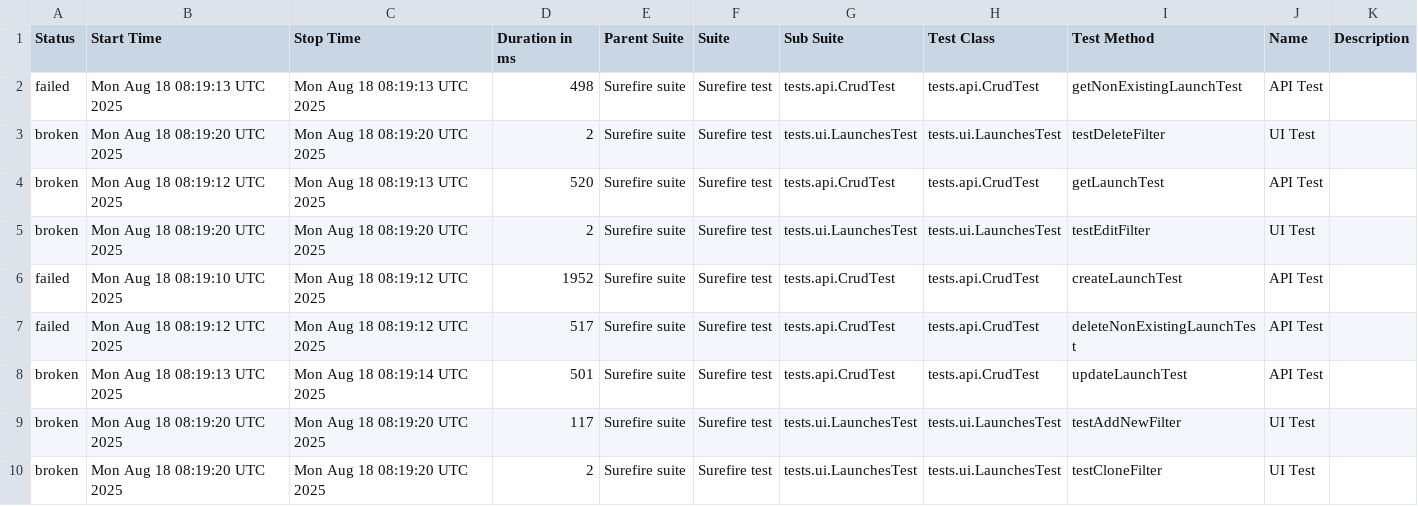
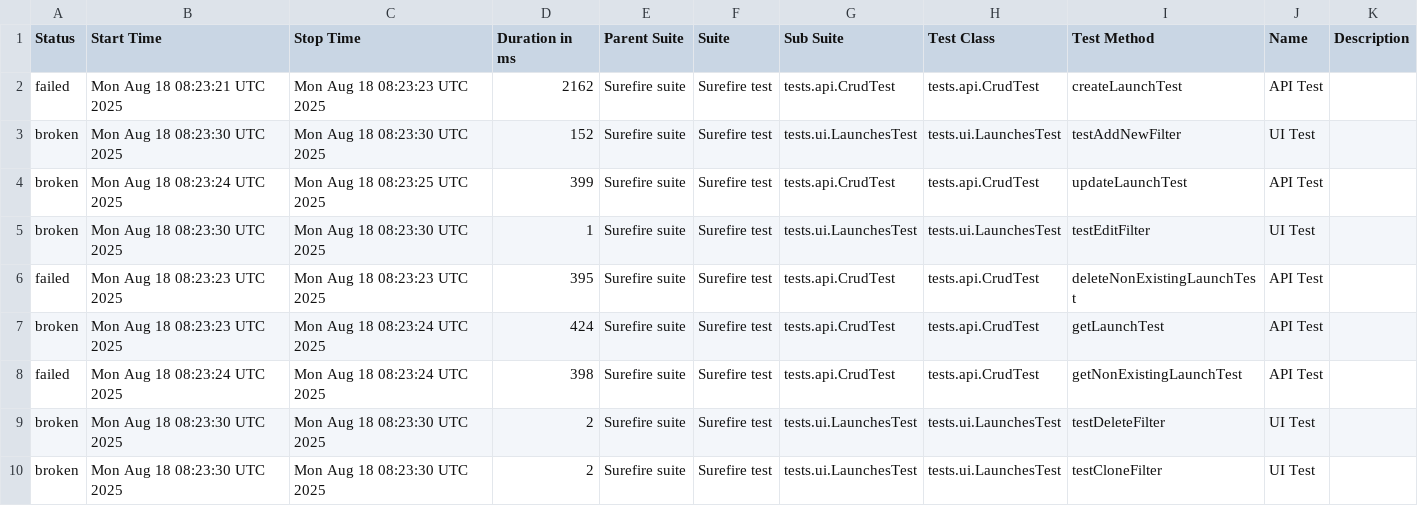
Before and after one commit to Solosnyuk/report-portal-Selenide-Test, a CSV file: data/suites.csv, drawn as a sheet.

```diff
--- a/data/suites.csv
+++ b/data/suites.csv
@@ -1,10 +1,10 @@
 "Status","Start Time","Stop Time","Duration in ms","Parent Suite","Suite","Sub Suite","Test Class","Test Method","Name","Description"
-"failed","Mon Aug 18 08:19:13 UTC 2025","Mon Aug 18 08:19:13 UTC 2025","498","Surefire suite","Surefire test","tests.api.CrudTest","tests.api.CrudTest","getNonExistingLaunchTest","API Test",""
-"broken","Mon Aug 18 08:19:20 UTC 2025","Mon Aug 18 08:19:20 UTC 2025","2","Surefire suite","Surefire test","tests.ui.LaunchesTest","tests.ui.LaunchesTest","testDeleteFilter","UI Test",""
-"broken","Mon Aug 18 08:19:12 UTC 2025","Mon Aug 18 08:19:13 UTC 2025","520","Surefire suite","Surefire test","tests.api.CrudTest","tests.api.CrudTest","getLaunchTest","API Test",""
-"broken","Mon Aug 18 08:19:20 UTC 2025","Mon Aug 18 08:19:20 UTC 2025","2","Surefire suite","Surefire test","tests.ui.LaunchesTest","tests.ui.LaunchesTest","testEditFilter","UI Test",""
-"failed","Mon Aug 18 08:19:10 UTC 2025","Mon Aug 18 08:19:12 UTC 2025","1952","Surefire suite","Surefire test","tests.api.CrudTest","tests.api.CrudTest","createLaunchTest","API Test",""
-"failed","Mon Aug 18 08:19:12 UTC 2025","Mon Aug 18 08:19:12 UTC 2025","517","Surefire suite","Surefire test","tests.api.CrudTest","tests.api.CrudTest","deleteNonExistingLaunchTest","API Test",""
-"broken","Mon Aug 18 08:19:13 UTC 2025","Mon Aug 18 08:19:14 UTC 2025","501","Surefire suite","Surefire test","tests.api.CrudTest","tests.api.CrudTest","updateLaunchTest","API Test",""
-"broken","Mon Aug 18 08:19:20 UTC 2025","Mon Aug 18 08:19:20 UTC 2025","117","Surefire suite","Surefire test","tests.ui.LaunchesTest","tests.ui.LaunchesTest","testAddNewFilter","UI Test",""
-"broken","Mon Aug 18 08:19:20 UTC 2025","Mon Aug 18 08:19:20 UTC 2025","2","Surefire suite","Surefire test","tests.ui.LaunchesTest","tests.ui.LaunchesTest","testCloneFilter","UI Test",""
+"failed","Mon Aug 18 08:23:21 UTC 2025","Mon Aug 18 08:23:23 UTC 2025","2162","Surefire suite","Surefire test","tests.api.CrudTest","tests.api.CrudTest","createLaunchTest","API Test",""
+"broken","Mon Aug 18 08:23:30 UTC 2025","Mon Aug 18 08:23:30 UTC 2025","152","Surefire suite","Surefire test","tests.ui.LaunchesTest","tests.ui.LaunchesTest","testAddNewFilter","UI Test",""
+"broken","Mon Aug 18 08:23:24 UTC 2025","Mon Aug 18 08:23:25 UTC 2025","399","Surefire suite","Surefire test","tests.api.CrudTest","tests.api.CrudTest","updateLaunchTest","API Test",""
+"broken","Mon Aug 18 08:23:30 UTC 2025","Mon Aug 18 08:23:30 UTC 2025","1","Surefire suite","Surefire test","tests.ui.LaunchesTest","tests.ui.LaunchesTest","testEditFilter","UI Test",""
+"failed","Mon Aug 18 08:23:23 UTC 2025","Mon Aug 18 08:23:23 UTC 2025","395","Surefire suite","Surefire test","tests.api.CrudTest","tests.api.CrudTest","deleteNonExistingLaunchTest","API Test",""
+"broken","Mon Aug 18 08:23:23 UTC 2025","Mon Aug 18 08:23:24 UTC 2025","424","Surefire suite","Surefire test","tests.api.CrudTest","tests.api.CrudTest","getLaunchTest","API Test",""
+"failed","Mon Aug 18 08:23:24 UTC 2025","Mon Aug 18 08:23:24 UTC 2025","398","Surefire suite","Surefire test","tests.api.CrudTest","tests.api.CrudTest","getNonExistingLaunchTest","API Test",""
+"broken","Mon Aug 18 08:23:30 UTC 2025","Mon Aug 18 08:23:30 UTC 2025","2","Surefire suite","Surefire test","tests.ui.LaunchesTest","tests.ui.LaunchesTest","testDeleteFilter","UI Test",""
+"broken","Mon Aug 18 08:23:30 UTC 2025","Mon Aug 18 08:23:30 UTC 2025","2","Surefire suite","Surefire test","tests.ui.LaunchesTest","tests.ui.LaunchesTest","testCloneFilter","UI Test",""
```
Also changed, not shown: data/behaviors.csv, 23 other files.
